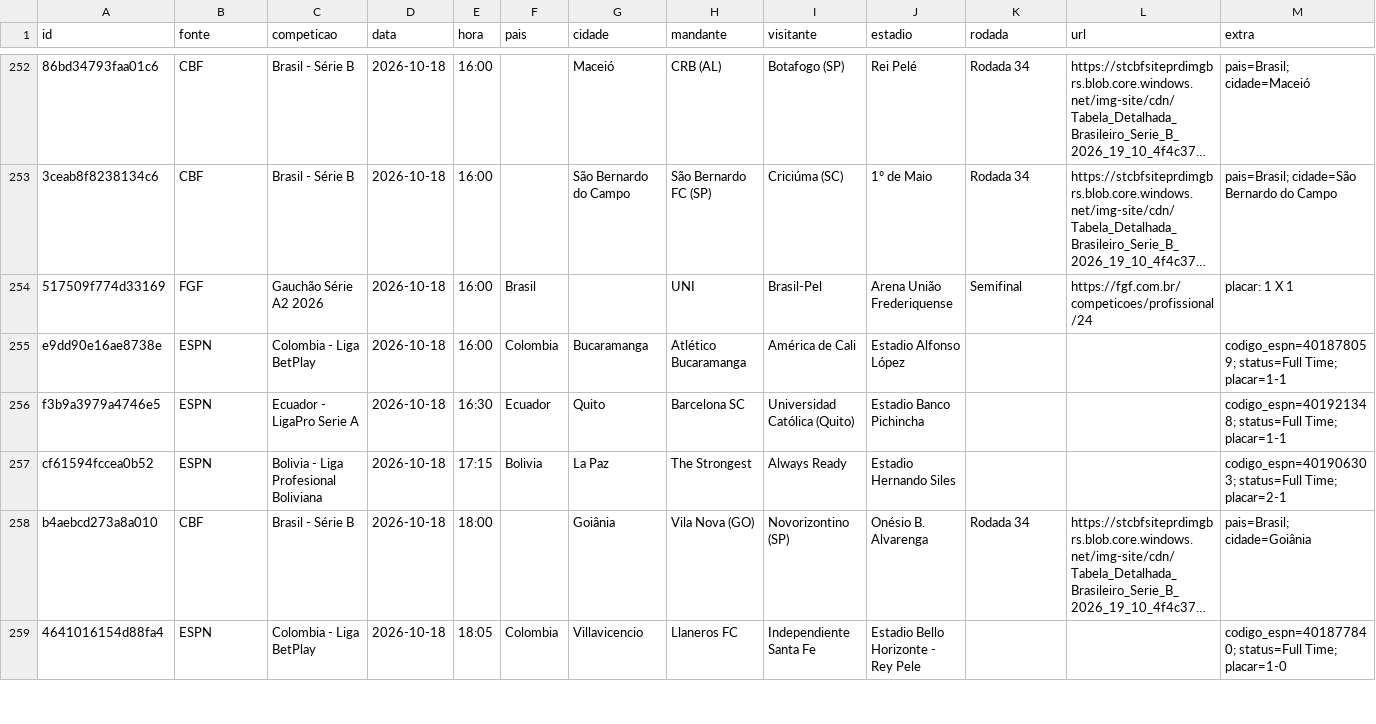
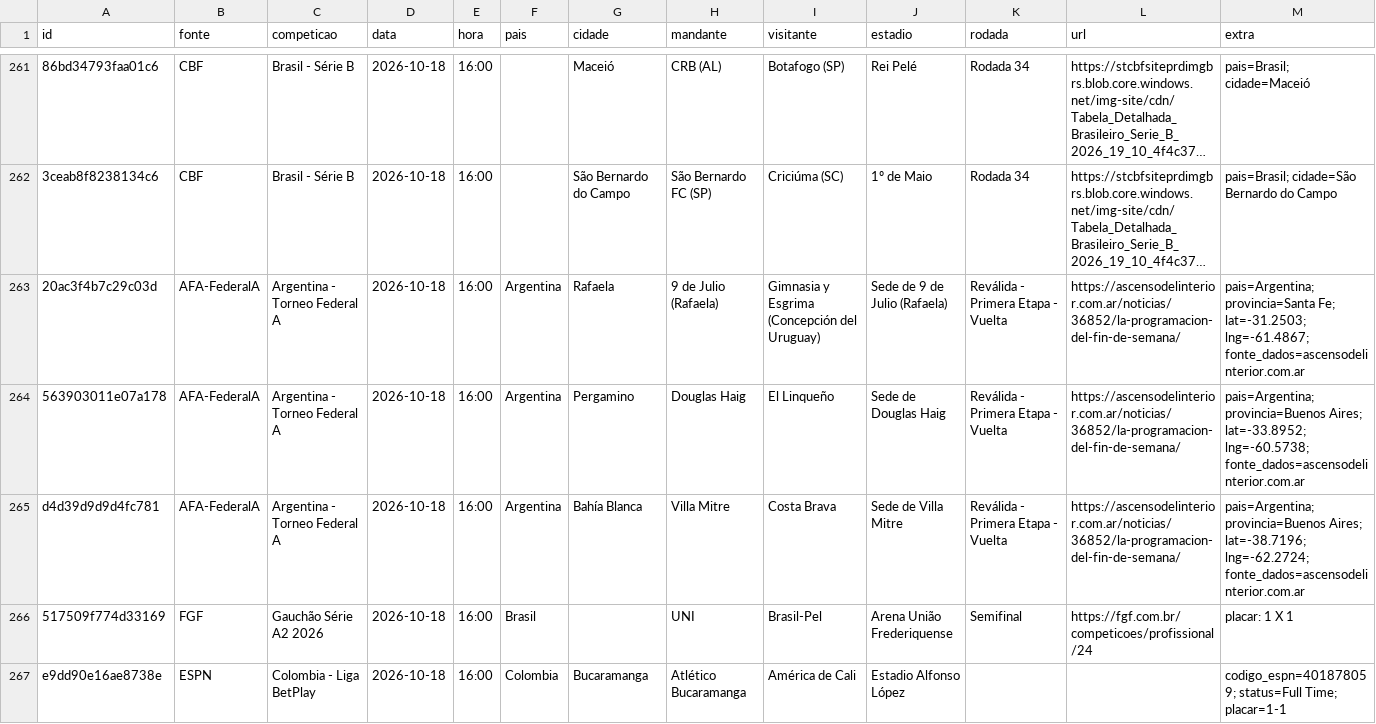
Before and after one commit to guigalhano/jogos-chile-scraper, a CSV file: data/jogos_programados.csv, drawn as a sheet; only a part is shown, gaps mark what is left out; the shorter side is filled out with more unchanged rows; long unchanged cells end in …; rows hold the shown columns only; the diff covers the shown part only; the diff names each change by its address in the sheet, - before the commit and + after, or states it on an @@ line.

```diff
--- a/data/jogos_programados.csv
+++ b/data/jogos_programados.csv
+row 263: 20ac3f4b7c29c03d | AFA-FederalA | Argentina - Torneo Federal A | 2026-10-18 | 16:00 | Argentina | Rafaela | 9 de Julio (Rafaela) | Gimnasia y Esgrima (Concepción del Uruguay) | Sede de 9 de Julio (Rafaela) | Reválida - Primera Etapa - Vuelta | https://ascensodelinterior.com.ar/noticias/36852/la-programacion-del-fin-de-semana/ | pais=Argentina; provincia=Santa Fe; lat=-31.2503; lng=-61.4867; fonte_dados=ascensodelinterior.com.ar
+row 264: 563903011e07a178 | AFA-FederalA | Argentina - Torneo Federal A | 2026-10-18 | 16:00 | Argentina | Pergamino | Douglas Haig | El Linqueño | Sede de Douglas Haig | Reválida - Primera Etapa - Vuelta | https://ascensodelinterior.com.ar/noticias/36852/la-programacion-del-fin-de-semana/ | pais=Argentina; provincia=Buenos Aires; lat=-33.8952; lng=-60.5738; fonte_dados=ascensodelinterior.com.ar
+row 265: d4d39d9d9d4fc781 | AFA-FederalA | Argentina - Torneo Federal A | 2026-10-18 | 16:00 | Argentina | Bahía Blanca | Villa Mitre | Costa Brava | Sede de Villa Mitre | Reválida - Primera Etapa - Vuelta | https://ascensodelinterior.com.ar/noticias/36852/la-programacion-del-fin-de-semana/ | pais=Argentina; provincia=Buenos Aires; lat=-38.7196; lng=-62.2724; fonte_dados=ascensodelinterior.com.ar
```
Also changed, not shown: 11 added rows elsewhere in this file, 2 other files.
